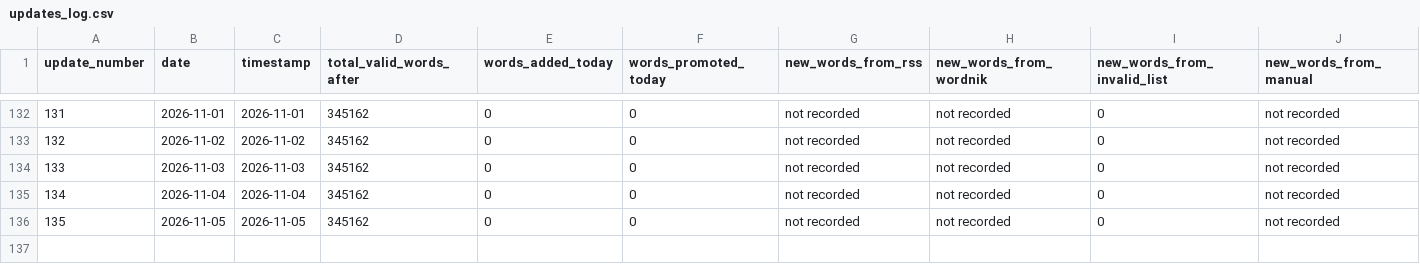
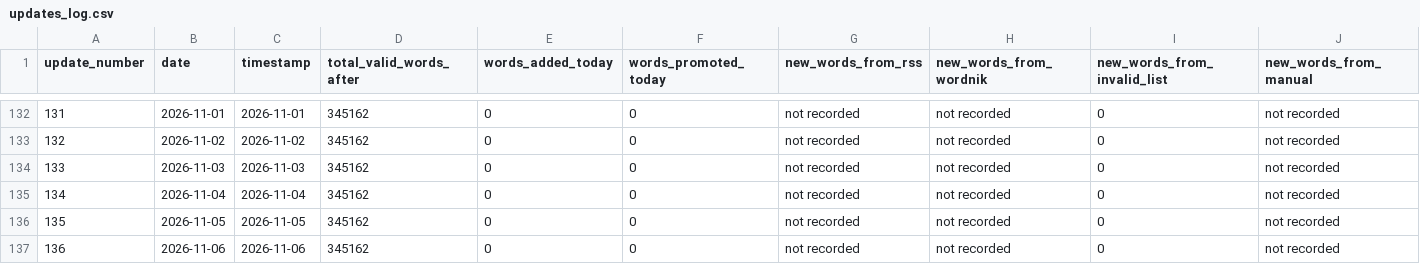
Before and after one commit to ryanjosephkamp/english-openlist, a CSV file: updates/updates_log.csv, drawn as a sheet; only a part is shown, gaps mark what is left out; rows hold the shown columns only; the diff names each change by its address in the sheet, - before the commit and + after, or states it on an @@ line.

```diff
--- a/updates/updates_log.csv
+++ b/updates/updates_log.csv
+row 137: 136 | 2026-11-06 | 2026-11-06 | 345162 | 0 | 0 | not recorded | not recorded | 0 | not recorded
```
Also changed, not shown: 3 other files.
